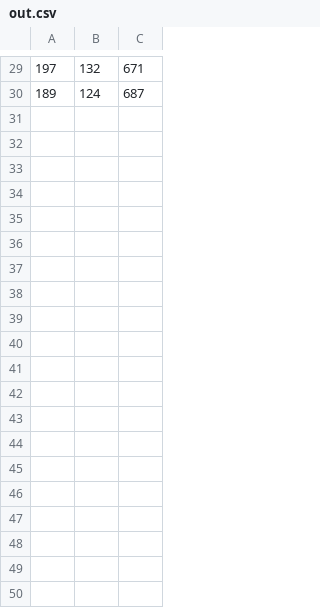
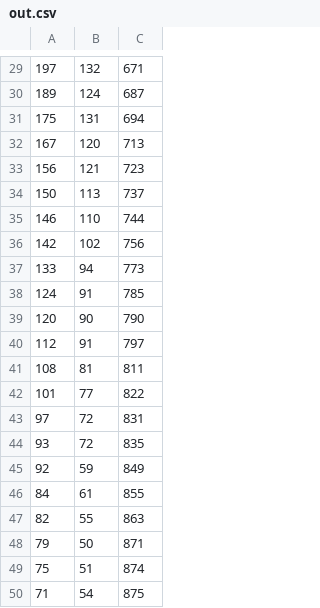
Before and after one commit to SaiTheinThanTun/ibm_002, a CSV file: out.csv, drawn as a sheet; only a part is shown, gaps mark what is left out.

```diff
--- a/out.csv
+++ b/out.csv
@@ -30 +30,21 @@
 189, 124, 687
+175, 131, 694
+167, 120, 713
+156, 121, 723
+150, 113, 737
+146, 110, 744
+142, 102, 756
+133, 94, 773
+124, 91, 785
+120, 90, 790
+112, 91, 797
+108, 81, 811
+101, 77, 822
+97, 72, 831
+93, 72, 835
+92, 59, 849
+84, 61, 855
+82, 55, 863
+79, 50, 871
+75, 51, 874
+71, 54, 875
```
Also changed, not shown: 10 other files.
